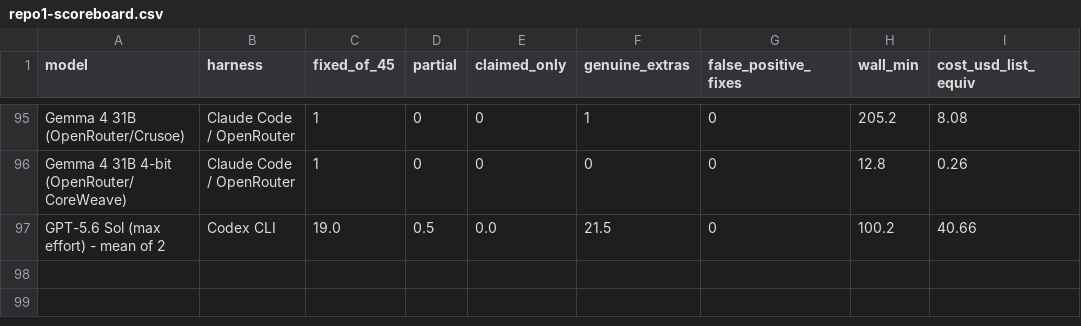
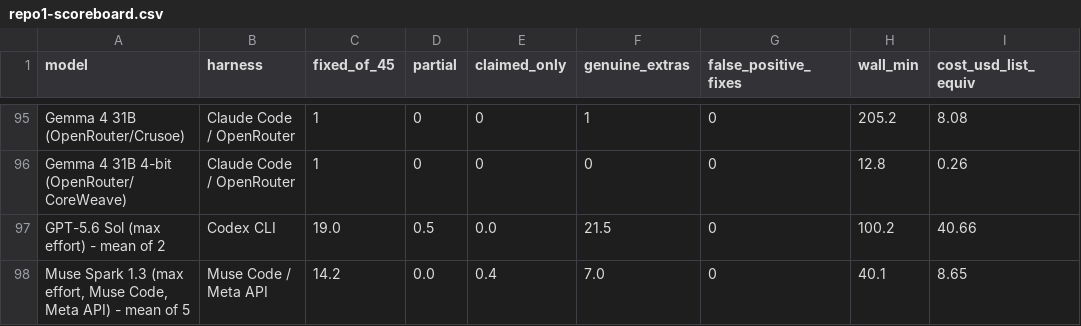
Before and after one commit to pauljones0/BBBB, a CSV file: results/repo1-scoreboard.csv, drawn as a sheet; only a part is shown, gaps mark what is left out; the diff names each change by its address in the sheet, - before the commit and + after, or states it on an @@ line.

```diff
--- a/results/repo1-scoreboard.csv
+++ b/results/repo1-scoreboard.csv
+row 98: Muse Spark 1.3 (max effort, Muse Code, Meta API) - mean of 5 | Muse Code / Meta API | 14.2 | 0.0 | 0.4 | 7.0 | 0 | 40.1 | 8.65
```
Also changed, not shown: results/combined-scoreboard.csv, results/coverage.csv, 13 other files.
